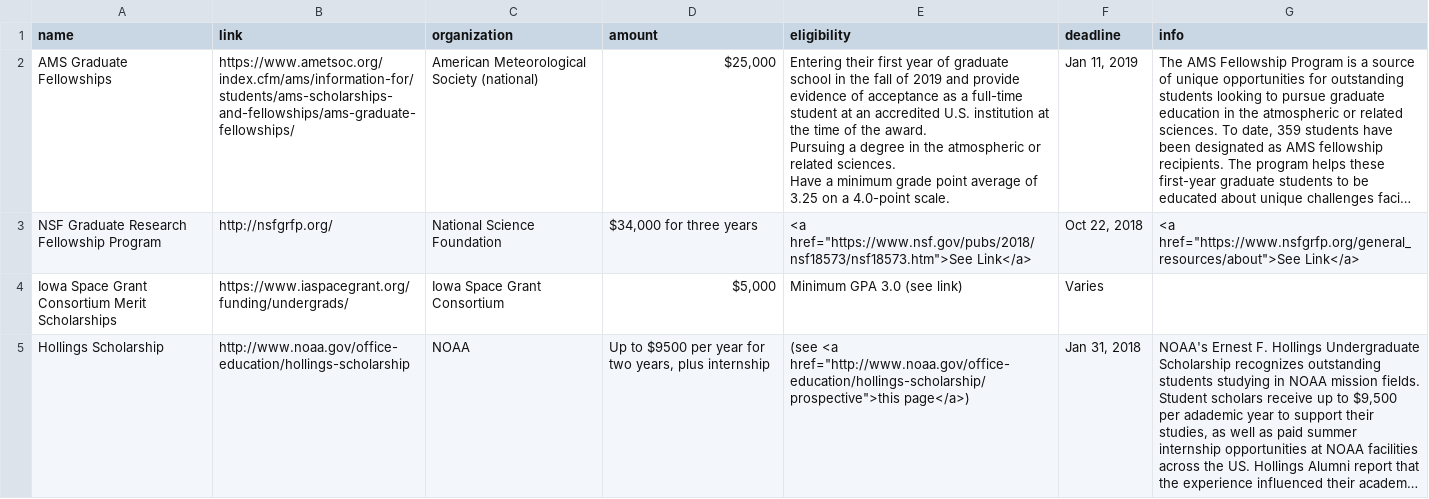
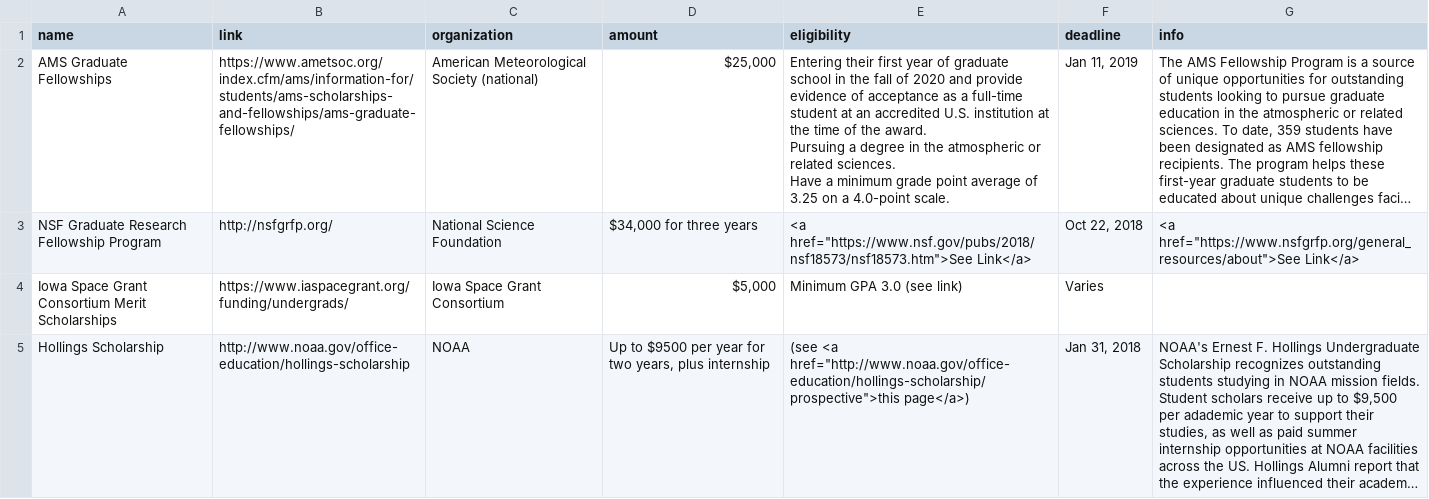
Before and after one commit to isuams/isuams, a CSV file: _data/opportunities/scholarships.csv, drawn as a sheet; only a part is shown; long unchanged cells end in …; the diff covers the shown part only; the diff names each change by its address in the sheet, - before the commit and + after, or states it on an @@ line.

Commit message:
Update scholarships.csv
Updated dates for scholarships

```diff
--- a/_data/opportunities/scholarships.csv
+++ b/_data/opportunities/scholarships.csv
-E2 (eligibility): …fall of 2019 and provide…
+E2 (eligibility): …fall of 2020 and provide…
```
Also changed, not shown: 2 edited cells elsewhere in this file.
